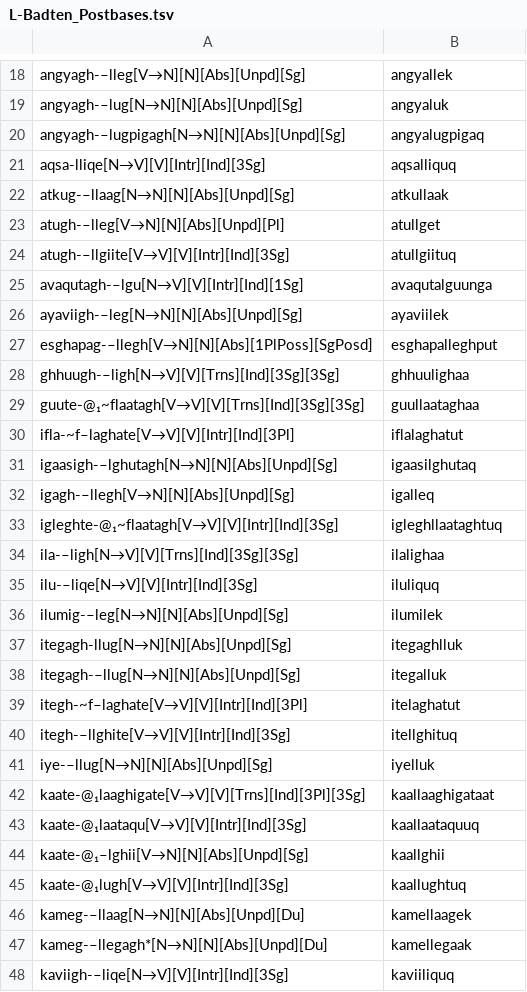
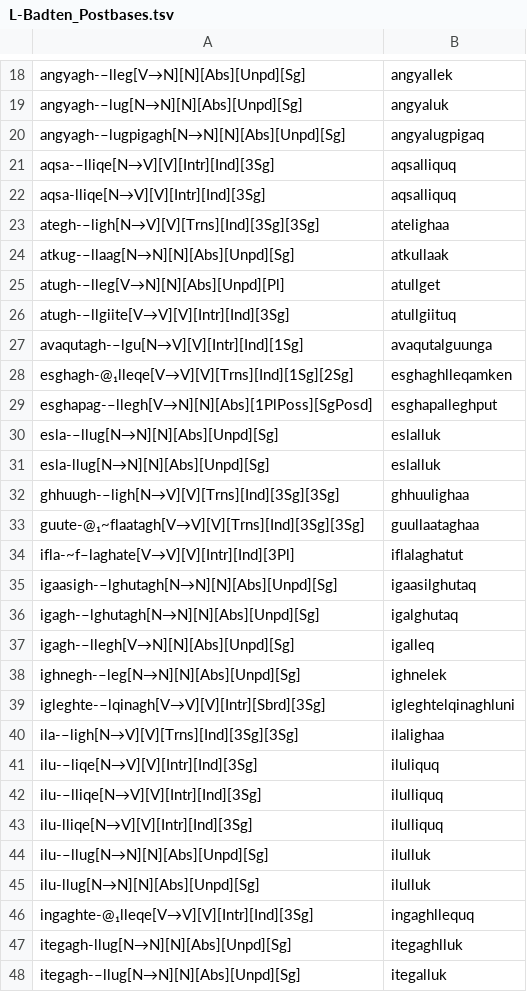
Before and after one commit to SaintLawrenceIslandYupik/finite_state_morphology, a TSV file: ess.pairs.gold/L-Badten_Postbases.tsv, drawn as a sheet; only a part is shown, gaps mark what is left out; the shorter side is filled out with more unchanged rows; the diff covers the shown part only.

```diff
--- a/ess.pairs.gold/L-Badten_Postbases.tsv
+++ b/ess.pairs.gold/L-Badten_Postbases.tsv
@@ -20,3 +20,5 @@ angyagh-–lug[N→N][N][Abs][Unpd][Sg]	angyaluk
 angyagh-–lugpigagh[N→N][N][Abs][Unpd][Sg]	angyalugpigaq
+aqsa-–lliqe[N→V][V][Intr][Ind][3Sg]	aqsalliquq
 aqsa-lliqe[N→V][V][Intr][Ind][3Sg]	aqsalliquq
+ategh-–ligh[N→V][V][Trns][Ind][3Sg][3Sg]	atelighaa
 atkug-–llaag[N→N][N][Abs][Unpd][Sg]	atkullaak
@@ -25,4 +27,6 @@ atugh-–llgiite[V→V][V][Intr][Ind][3Sg]	atullgiituq
 avaqutagh-–lgu[N→V][V][Intr][Ind][1Sg]	avaqutalguunga
-ayaviigh-–leg[N→N][N][Abs][Unpd][Sg]	ayaviilek
+esghagh-@₁lleqe[V→V][V][Trns][Ind][1Sg][2Sg]	esghaghlleqamken
 esghapag-–llegh[V→N][N][Abs][1PlPoss][SgPosd]	esghapalleghput
+esla-–llug[N→N][N][Abs][Unpd][Sg]	eslalluk
+esla-llug[N→N][N][Abs][Unpd][Sg]	eslalluk
 ghhuugh-–ligh[N→V][V][Trns][Ind][3Sg][3Sg]	ghhuulighaa
@@ -31,7 +35,13 @@ ifla-~f–laghate[V→V][V][Intr][Ind][3Pl]	iflalaghatut
 igaasigh-–lghutagh[N→N][N][Abs][Unpd][Sg]	igaasilghutaq
+igagh-–lghutagh[N→N][N][Abs][Unpd][Sg]	igalghutaq
 igagh-–llegh[V→N][N][Abs][Unpd][Sg]	igalleq
-igleghte-@₁~flaatagh[V→V][V][Intr][Ind][3Sg]	igleghllaataghtuq
+ighnegh-–leg[N→N][N][Abs][Unpd][Sg]	ighnelek
+igleghte-–lqinagh[V→V][V][Intr][Sbrd][3Sg]	igleghtelqinaghluni
 ila-–ligh[N→V][V][Trns][Ind][3Sg][3Sg]	ilalighaa
 ilu-–liqe[N→V][V][Intr][Ind][3Sg]	iluliquq
-ilumig-–leg[N→N][N][Abs][Unpd][Sg]	ilumilek
+ilu-–lliqe[N→V][V][Intr][Ind][3Sg]	ilulliquq
+ilu-lliqe[N→V][V][Intr][Ind][3Sg]	ilulliquq
+ilu-–llug[N→N][N][Abs][Unpd][Sg]	ilulluk
+ilu-llug[N→N][N][Abs][Unpd][Sg]	ilulluk
+ingaghte-@₁lleqe[V→V][V][Intr][Ind][3Sg]	ingaghllequq
 itegagh-llug[N→N][N][Abs][Unpd][Sg]	itegaghlluk
```
Also changed, not shown: 34 added rows, 3 removed rows and 1 edited cell elsewhere in this file, ess.pairs.gold/Requires_Validation-Badten_Postbases.tsv, 1 other file.
